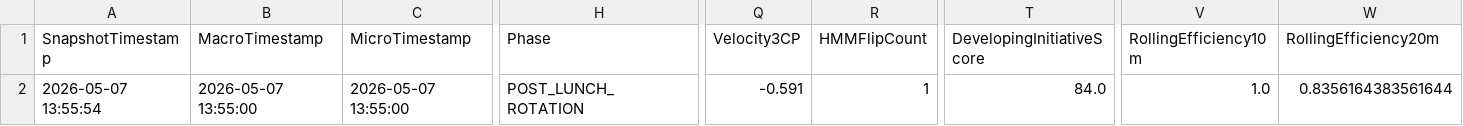
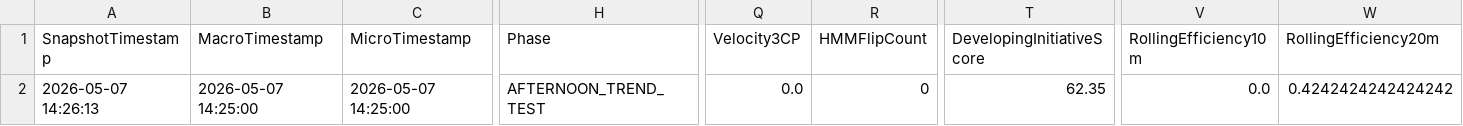
Before and after one commit to DailyLectio/hmm-regime-matrix-models, a CSV file: NT8_Regimes/V3C/ES_Regimes_V3C_Latest.csv, drawn as a sheet; only a part is shown, gaps mark what is left out; the diff covers the shown part only; the diff names each change by its address in the sheet, - before the commit and + after, or states it on an @@ line.

```diff
--- a/NT8_Regimes/V3C/ES_Regimes_V3C_Latest.csv
+++ b/NT8_Regimes/V3C/ES_Regimes_V3C_Latest.csv
-A2 (SnapshotTimestamp): 2026-05-07 13:55:54
+A2 (SnapshotTimestamp): 2026-05-07 14:26:13
-B2 (MacroTimestamp): 2026-05-07 13:55:00
+B2 (MacroTimestamp): 2026-05-07 14:25:00
-C2 (MicroTimestamp): 2026-05-07 13:55:00
+C2 (MicroTimestamp): 2026-05-07 14:25:00
-H2 (Phase): POST_LUNCH_ROTATION
+H2 (Phase): AFTERNOON_TREND_TEST
-Q2 (Velocity3CP): -0.591
+Q2 (Velocity3CP): 0.0
-R2 (HMMFlipCount): 1
+R2 (HMMFlipCount): 0
-T2 (DevelopingInitiativeScore): 84.0
+T2 (DevelopingInitiativeScore): 62.35
-V2 (RollingEfficiency10m): 1.0
+V2 (RollingEfficiency10m): 0.0
-W2 (RollingEfficiency20m): 0.8356164383561644
+W2 (RollingEfficiency20m): 0.4242424242424242
```
Also changed, not shown: 13 edited cells elsewhere in this file, NT8_Regimes/OG/TradeLog/OG_MomentumSlope_v1_2_TradeLog.csv, NT8_Regimes/V3C/NQ_Regimes_V3C_Latest.csv, 3 other files.
